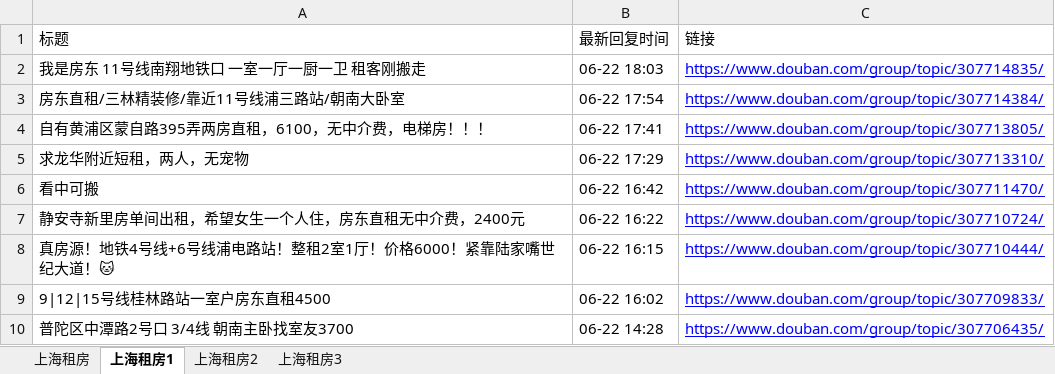
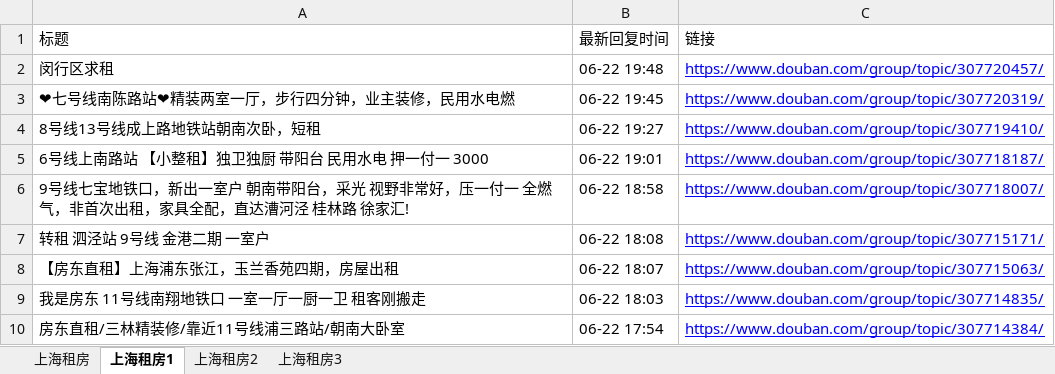
Before and after one commit to RyanShi0118/rent-info-crawler, an Excel workbook: douban_rent_info.xlsx, sheet 上海租房1, drawn as a sheet; only a part is shown; the shorter side is filled out with more unchanged rows; values as stored, in another font and other column widths than the file's, no borders; the diff names each change by its address in the sheet, - before the commit and + after, or states it on an @@ line.

```diff
--- a/douban_rent_info.xlsx (sheet 上海租房1)
+++ b/douban_rent_info.xlsx (sheet 上海租房1)
+row 2: 闵行区求租 | 06-22 19:48 | https://www.douban.com/group/topic/307720457/
+row 3: ❤七号线南陈路站❤精装两室一厅，步行四分钟，业主装修，民用水电燃 | 06-22 19:45 | https://www.douban.com/group/topic/307720319/
+row 4: 8号线13号线成上路地铁站朝南次卧，短租 | 06-22 19:27 | https://www.douban.com/group/topic/307719410/
+row 5: 6号线上南路站 【小整租】独卫独厨 带阳台 民用水电 押一付一 3000 | 06-22 19:01 | https://www.douban.com/group/topic/307718187/
+row 6: 9号线七宝地铁口，新出一室户 朝南带阳台，采光 视野非常好，压一付一 全燃气，非首次出租，家具全配，直达漕河泾 桂林路 徐家汇! | 06-22 18:58 | https://www.douban.com/group/topic/307718007/
+row 7: 转租 泗泾站 9号线 金港二期 一室户 | 06-22 18:08 | https://www.douban.com/group/topic/307715171/
+row 8: 【房东直租】上海浦东张江，玉兰香苑四期，房屋出租 | 06-22 18:07 | https://www.douban.com/group/topic/307715063/
```
Also changed, not shown: sheet 上海租房, sheet 上海租房2, sheet 上海租房3, filtered_rent_info.xlsx, 1 other file.
